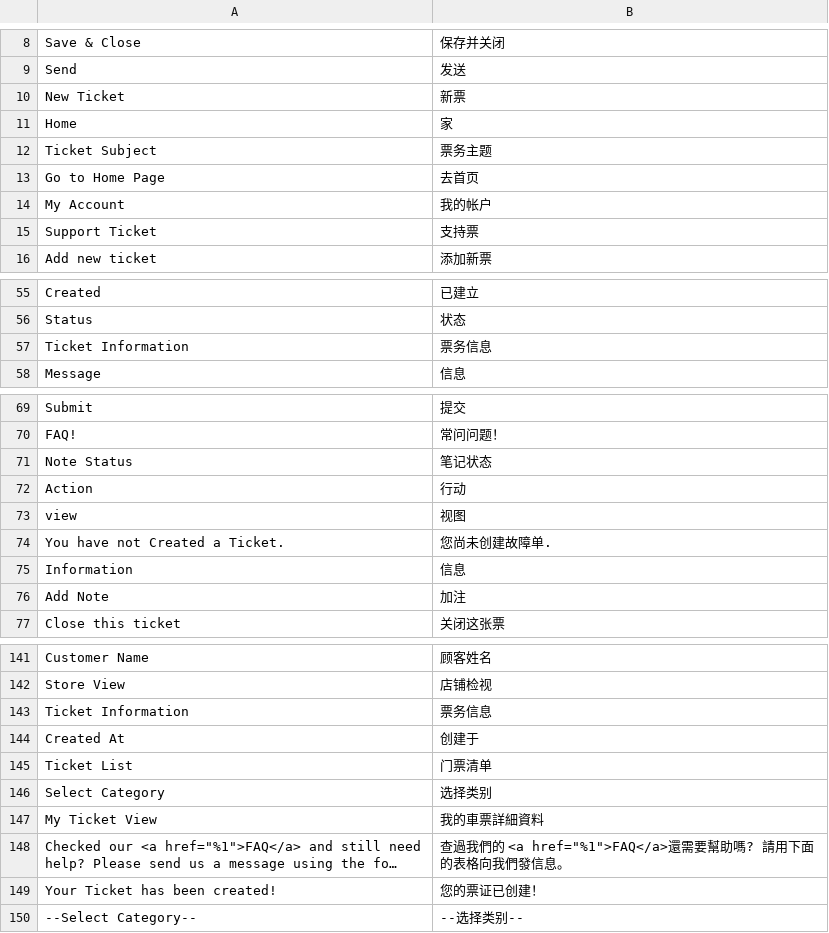
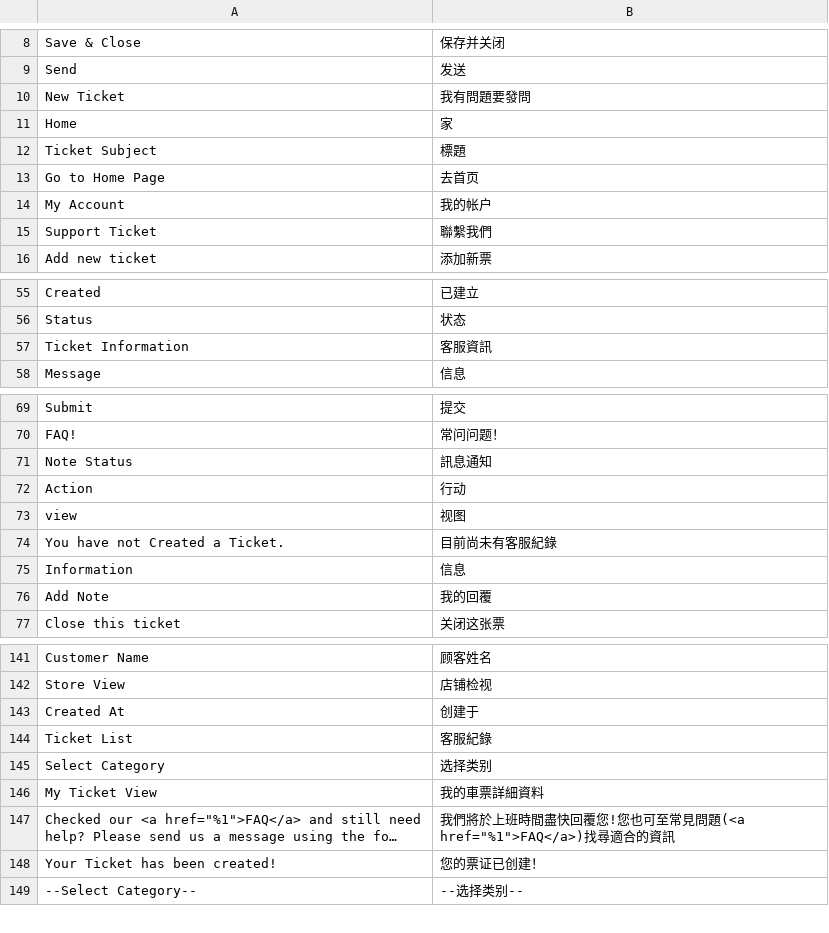
Before and after one commit to congvt305/staging-twap, a CSV file: app/code/Eguana/CustomerBulletin/i18n/zh_Hant_TW.csv, drawn as a sheet; only a part is shown, gaps mark what is left out; long unchanged cells end in …; removed rows and columns are numbered as before the commit, all else as after; the diff covers the shown part only; the diff names each change by its address in the sheet, - before the commit and + after, or states it on an @@ line.

```diff
--- a/app/code/Eguana/CustomerBulletin/i18n/zh_Hant_TW.csv
+++ b/app/code/Eguana/CustomerBulletin/i18n/zh_Hant_TW.csv
-B10: 新票
+B10: 我有問題要發問
-B12: 票务主题
+B12: 標題
-B15: 支持票
+B15: 聯繫我們
-B57: 票务信息
+B57: 客服資訊
-B71: 笔记状态
+B71: 訊息通知
-B74: 您尚未创建故障单.
+B74: 目前尚未有客服紀錄
-B76: 加注
+B76: 我的回覆
-row 143: Ticket Information | 票务信息
-B144: 门票清单
+B144: 客服紀錄
-B147: 查過我們的 <a href="%1">FAQ</a>還需要幫助嗎? 請用下面的表格向我們發信息。
+B147: 我們將於上班時間盡快回覆您!您也可至常見問題(<a href="%1">FAQ</a>)找尋適合的資訊
```
Also changed, not shown: 3 edited cells elsewhere in this file, app/design/frontend/AmorePacific/sulwhasoo/i18n/zh_Hant_TW.csv, 2 other files.
